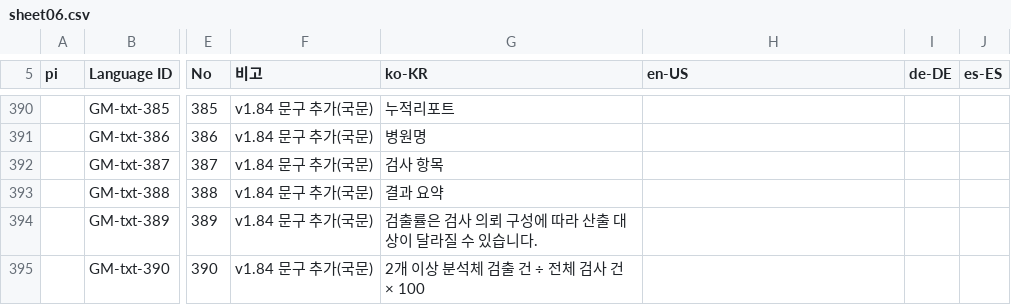
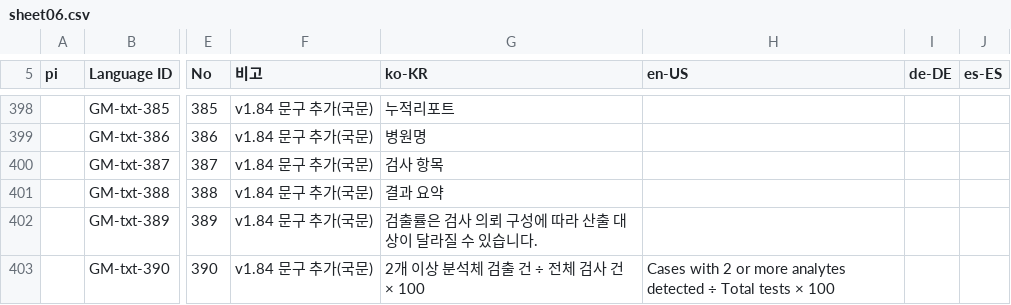
Before and after one commit to PJ-CRC/CURECA_UX, a CSV file: teams/stagora/guides/glossary/language-set/sheet06.csv, drawn as a sheet; only a part is shown, gaps mark what is left out; addresses are those after the commit; the diff covers the shown part only; the diff names each change by its address in the sheet, - before the commit and + after, or states it on an @@ line.

```diff
--- a/teams/stagora/guides/glossary/language-set/sheet06.csv
+++ b/teams/stagora/guides/glossary/language-set/sheet06.csv
-H403 (en-US): (empty)
+H403 (en-US): Cases with 2 or more analytes detected ÷ Total tests × 100
```
Also changed, not shown: 9 added rows and 62 edited cells elsewhere in this file.
